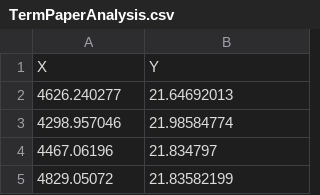
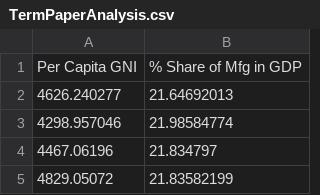
Before and after one commit to Nayan01/Google-Collab-Files, a CSV file: TermPaperAnalysis.csv, drawn as a sheet; only a part is shown; removed rows and columns are numbered as before the commit, all else as after; the diff names each change by its address in the sheet, - before the commit and + after, or states it on an @@ line.

Commit message:
Update TermPaperAnalysis.csv

```diff
--- a/TermPaperAnalysis.csv
+++ b/TermPaperAnalysis.csv
-row 1: X | Y
+row 1: Per Capita GNI | % Share of Mfg in GDP
```
